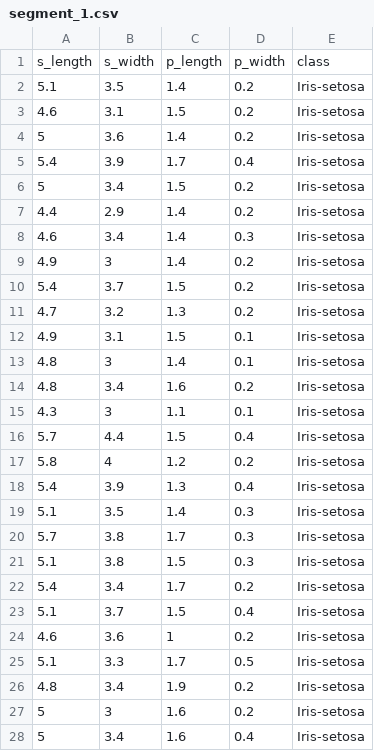
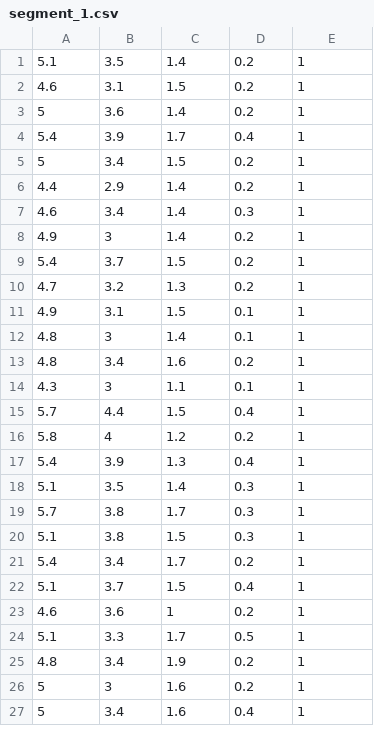
Before and after one commit to sudo-prem/hadoop-cluster, a CSV file: output/segment_1.csv, drawn as a sheet; only a part is shown; the diff covers the shown part only.

```diff
--- a/output/segment_1.csv
+++ b/output/segment_1.csv
@@ -1,28 +1,27 @@
-s_length,s_width,p_length,p_width,class
-5.1,3.5,1.4,0.2,Iris-setosa
-4.6,3.1,1.5,0.2,Iris-setosa
-5,3.6,1.4,0.2,Iris-setosa
-5.4,3.9,1.7,0.4,Iris-setosa
-5,3.4,1.5,0.2,Iris-setosa
-4.4,2.9,1.4,0.2,Iris-setosa
-4.6,3.4,1.4,0.3,Iris-setosa
-4.9,3,1.4,0.2,Iris-setosa
-5.4,3.7,1.5,0.2,Iris-setosa
-4.7,3.2,1.3,0.2,Iris-setosa
-4.9,3.1,1.5,0.1,Iris-setosa
-4.8,3,1.4,0.1,Iris-setosa
-4.8,3.4,1.6,0.2,Iris-setosa
-4.3,3,1.1,0.1,Iris-setosa
-5.7,4.4,1.5,0.4,Iris-setosa
-5.8,4,1.2,0.2,Iris-setosa
-5.4,3.9,1.3,0.4,Iris-setosa
-5.1,3.5,1.4,0.3,Iris-setosa
-5.7,3.8,1.7,0.3,Iris-setosa
-5.1,3.8,1.5,0.3,Iris-setosa
-5.4,3.4,1.7,0.2,Iris-setosa
-5.1,3.7,1.5,0.4,Iris-setosa
-4.6,3.6,1,0.2,Iris-setosa
-5.1,3.3,1.7,0.5,Iris-setosa
-4.8,3.4,1.9,0.2,Iris-setosa
-5,3,1.6,0.2,Iris-setosa
-5,3.4,1.6,0.4,Iris-setosa
+5.1,3.5,1.4,0.2,1
+4.6,3.1,1.5,0.2,1
+5,3.6,1.4,0.2,1
+5.4,3.9,1.7,0.4,1
+5,3.4,1.5,0.2,1
+4.4,2.9,1.4,0.2,1
+4.6,3.4,1.4,0.3,1
+4.9,3,1.4,0.2,1
+5.4,3.7,1.5,0.2,1
+4.7,3.2,1.3,0.2,1
+4.9,3.1,1.5,0.1,1
+4.8,3,1.4,0.1,1
+4.8,3.4,1.6,0.2,1
+4.3,3,1.1,0.1,1
+5.7,4.4,1.5,0.4,1
+5.8,4,1.2,0.2,1
+5.4,3.9,1.3,0.4,1
+5.1,3.5,1.4,0.3,1
+5.7,3.8,1.7,0.3,1
+5.1,3.8,1.5,0.3,1
+5.4,3.4,1.7,0.2,1
+5.1,3.7,1.5,0.4,1
+4.6,3.6,1,0.2,1
+5.1,3.3,1.7,0.5,1
+4.8,3.4,1.9,0.2,1
+5,3,1.6,0.2,1
+5,3.4,1.6,0.4,1
```
Also changed, not shown: 23 edited cells elsewhere in this file, output/segment_2.csv, output/segment_3.csv, 1 other file.
